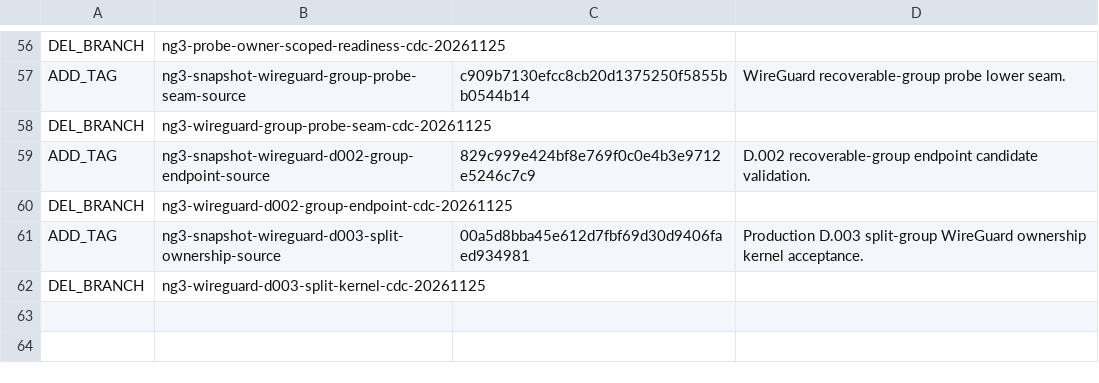
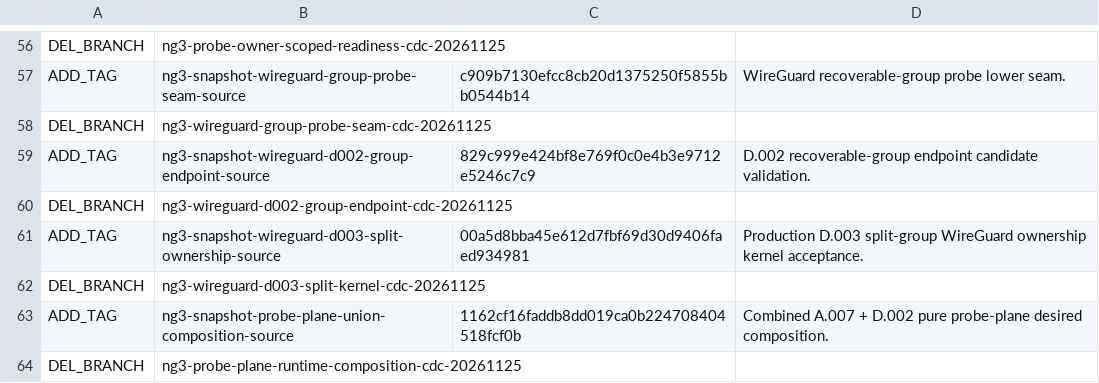
Before and after one commit to abyssdigger/vpn-gateway, a TSV file: REF-HYGIENE.tsv, drawn as a sheet; only a part is shown, gaps mark what is left out; the diff names each change by its address in the sheet, - before the commit and + after, or states it on an @@ line.

Commit message:
Record probe-plane composition ref hygiene

```diff
--- a/REF-HYGIENE.tsv
+++ b/REF-HYGIENE.tsv
+row 63: ADD_TAG | ng3-snapshot-probe-plane-union-composition-source | 1162cf16faddb8dd019ca0b224708404518fcf0b | Combined A.007 + D.002 pure probe-plane desired composition.
+row 64: DEL_BRANCH | ng3-probe-plane-runtime-composition-cdc-20261125
```
